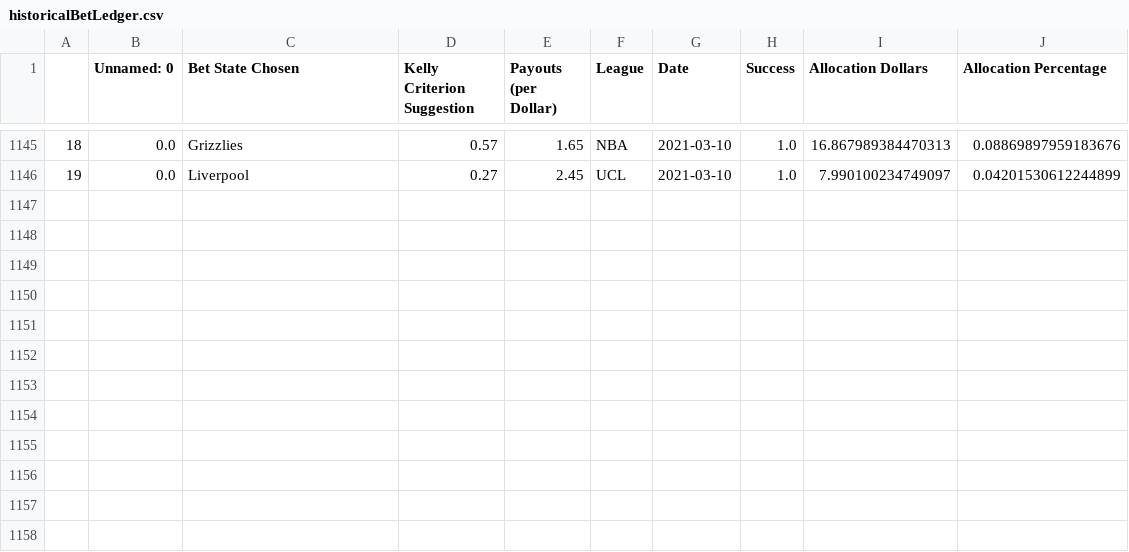
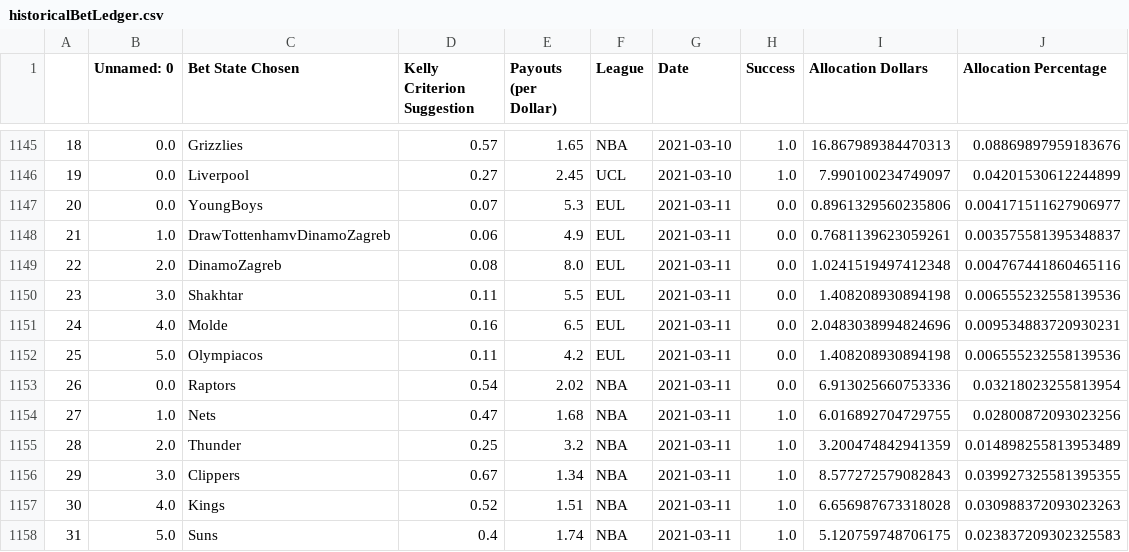
Before and after one commit to axz2000/sportsbook, a CSV file: masterScript/historicalBetLedger.csv, drawn as a sheet; only a part is shown, gaps mark what is left out.

```diff
--- a/masterScript/historicalBetLedger.csv
+++ b/masterScript/historicalBetLedger.csv
@@ -1146 +1146,13 @@
 19,0.0,Liverpool,0.27,2.45,UCL,2021-03-10,1.0,7.990100234749097,0.04201530612244899
+20,0.0,YoungBoys,0.07,5.3,EUL,2021-03-11,0.0,0.8961329560235806,0.004171511627906977
+21,1.0,DrawTottenhamvDinamoZagreb,0.06,4.9,EUL,2021-03-11,0.0,0.7681139623059261,0.003575581395348837
+22,2.0,DinamoZagreb,0.08,8.0,EUL,2021-03-11,0.0,1.0241519497412348,0.004767441860465116
+23,3.0,Shakhtar,0.11,5.5,EUL,2021-03-11,0.0,1.408208930894198,0.006555232558139536
+24,4.0,Molde,0.16,6.5,EUL,2021-03-11,0.0,2.0483038994824696,0.009534883720930231
+25,5.0,Olympiacos,0.11,4.2,EUL,2021-03-11,0.0,1.408208930894198,0.006555232558139536
+26,0.0,Raptors,0.54,2.02,NBA,2021-03-11,0.0,6.913025660753336,0.03218023255813954
+27,1.0,Nets,0.47,1.68,NBA,2021-03-11,1.0,6.016892704729755,0.02800872093023256
+28,2.0,Thunder,0.25,3.2,NBA,2021-03-11,1.0,3.200474842941359,0.014898255813953489
+29,3.0,Clippers,0.67,1.34,NBA,2021-03-11,1.0,8.577272579082843,0.039927325581395355
+30,4.0,Kings,0.52,1.51,NBA,2021-03-11,1.0,6.656987673318028,0.030988372093023263
+31,5.0,Suns,0.4,1.74,NBA,2021-03-11,1.0,5.120759748706175,0.023837209302325583
```
Also changed, not shown: masterScript/masterDaily.csv, masterScript/masterDailyRecap.csv, 4 other files.
